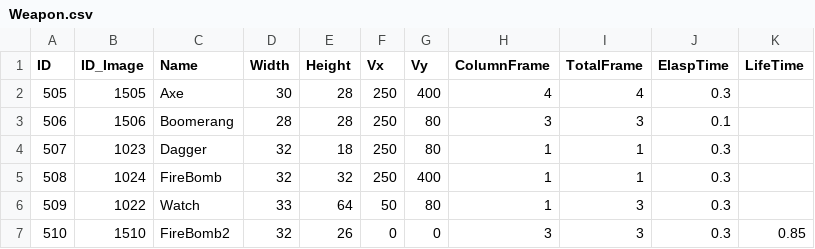
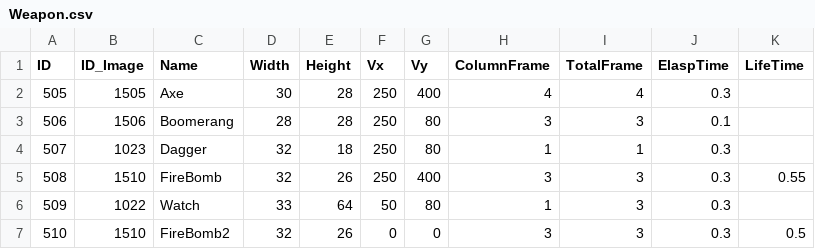
Before and after one commit to doanhtdpl/game-cashtle-vania, a CSV file: GameCashtleVania/Resource/file/Weapon.csv, drawn as a sheet.

Commit message:
effect weapon collision other.

```diff
--- a/GameCashtleVania/Resource/file/Weapon.csv
+++ b/GameCashtleVania/Resource/file/Weapon.csv
@@ -4,4 +4,4 @@ ID,ID_Image,Name,Width,Height,Vx,Vy,ColumnFrame,TotalFrame,ElaspTime,LifeTime
 507,1023,Dagger,32,18,250,80,1,1,0.3
-508,1024,FireBomb,32,32,250,400,1,1,0.3
+508,1510,FireBomb,32,26,250,400,3,3,0.3,0.55
 509,1022,Watch,33,64,50,80,1,3,0.3
-510,1510,FireBomb2,32,26,0,0,3,3,0.3,0.85
+510,1510,FireBomb2,32,26,0,0,3,3,0.3,0.5
```
Also changed, not shown: GameCashtleVania/Resource/file/Image.csv, 26 other files.
